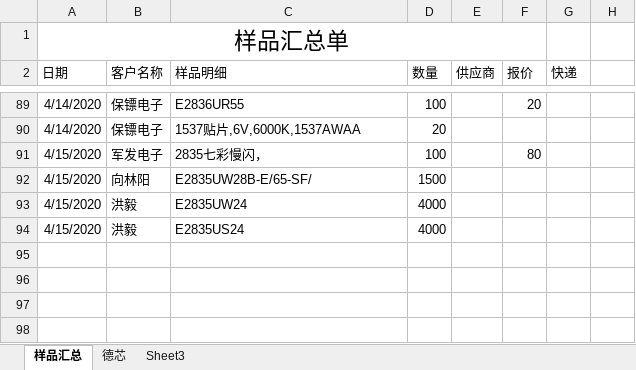
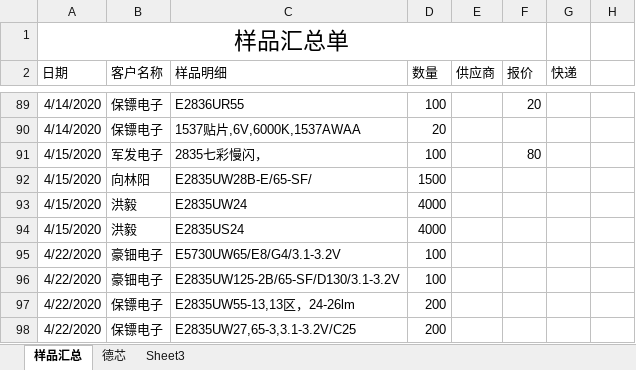
Before and after one commit to weinkym/zll, an Excel workbook: 季诚/样品单.xlsx, sheet 样品汇总, drawn as a sheet; only a part is shown, gaps mark what is left out; values as stored, in another font and other column widths than the file's, no borders; the diff names each change by its address in the sheet, - before the commit and + after, or states it on an @@ line.

```diff
--- a/季诚/样品单.xlsx (sheet 样品汇总)
+++ b/季诚/样品单.xlsx (sheet 样品汇总)
+row 95: 4/22/2020 | 豪钿电子 | E5730UW65/E8/G4/3.1-3.2V | 100
+row 96: 4/22/2020 | 豪钿电子 | E2835UW125-2B/65-SF/D130/3.1-3.2V | 100
+row 97: 4/22/2020 | 保镖电子 | E2835UW55-13,13区，24-26lm | 200
+row 98: 4/22/2020 | 保镖电子 | E2835UW27,65-3,3.1-3.2V/C25 | 200
```
Also changed, not shown: 季诚/成交客户/军发电子/送货单/送货单.xlsx, 27 other files.
